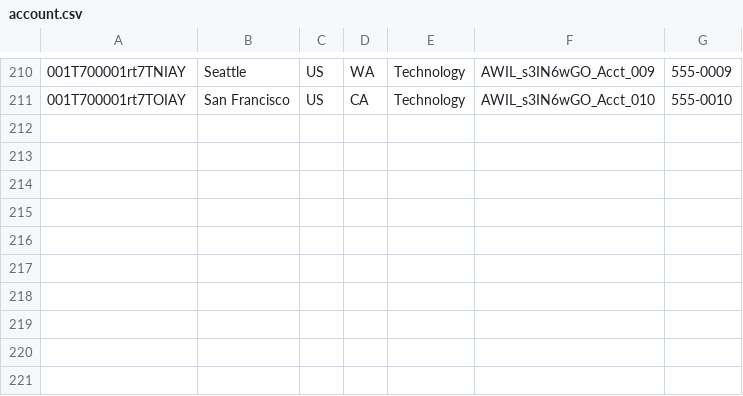
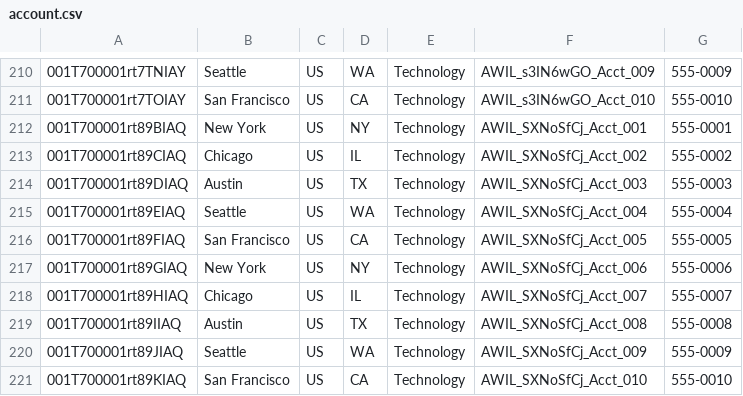
Before and after one commit to saalibilli/GHTestRepoLarge03, a CSV file: dataset/account.csv, drawn as a sheet; only a part is shown, gaps mark what is left out; the diff names each change by its address in the sheet, - before the commit and + after, or states it on an @@ line.

```diff
--- a/dataset/account.csv
+++ b/dataset/account.csv
+row 212: 001T700001rt89BIAQ | New York | US | NY | Technology | AWIL_SXNoSfCj_Acct_001 | 555-0001
+row 213: 001T700001rt89CIAQ | Chicago | US | IL | Technology | AWIL_SXNoSfCj_Acct_002 | 555-0002
+row 214: 001T700001rt89DIAQ | Austin | US | TX | Technology | AWIL_SXNoSfCj_Acct_003 | 555-0003
+row 215: 001T700001rt89EIAQ | Seattle | US | WA | Technology | AWIL_SXNoSfCj_Acct_004 | 555-0004
+row 216: 001T700001rt89FIAQ | San Francisco | US | CA | Technology | AWIL_SXNoSfCj_Acct_005 | 555-0005
+row 217: 001T700001rt89GIAQ | New York | US | NY | Technology | AWIL_SXNoSfCj_Acct_006 | 555-0006
+row 218: 001T700001rt89HIAQ | Chicago | US | IL | Technology | AWIL_SXNoSfCj_Acct_007 | 555-0007
+row 219: 001T700001rt89IIAQ | Austin | US | TX | Technology | AWIL_SXNoSfCj_Acct_008 | 555-0008
+row 220: 001T700001rt89JIAQ | Seattle | US | WA | Technology | AWIL_SXNoSfCj_Acct_009 | 555-0009
+row 221: 001T700001rt89KIAQ | San Francisco | US | CA | Technology | AWIL_SXNoSfCj_Acct_010 | 555-0010
```
Also changed, not shown: dataset/contact.csv, dataset/opportunity.csv, 11 other files.
